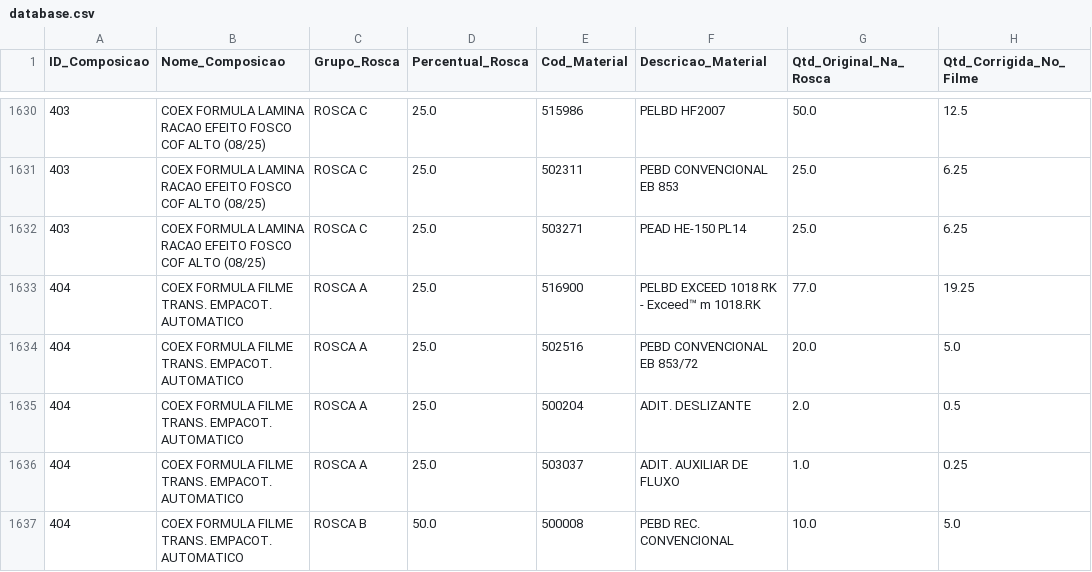
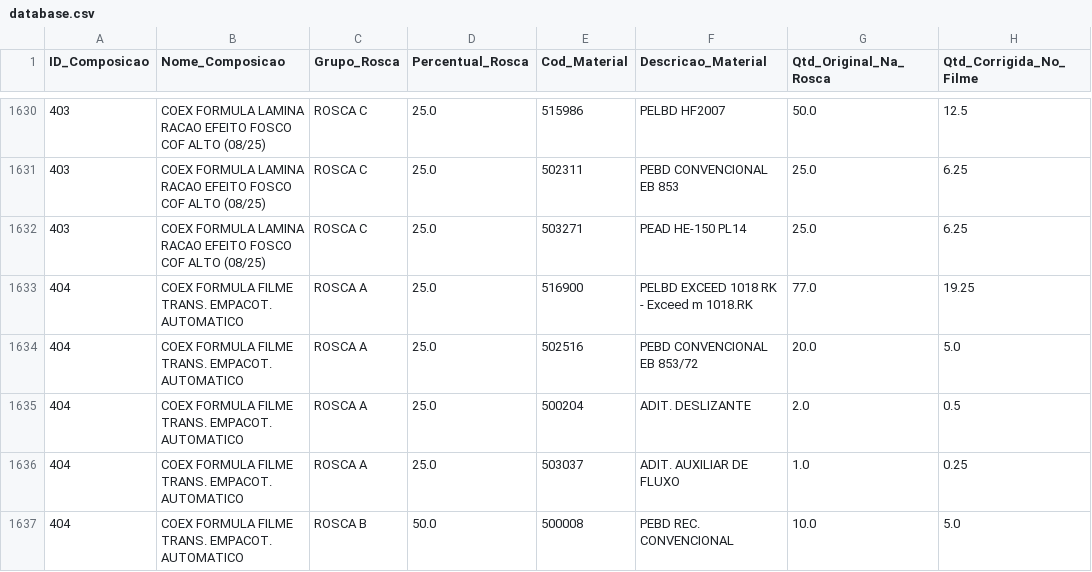
Before and after one commit to AndreGazineu/Formula-Matcher, a CSV file: database.csv, drawn as a sheet; only a part is shown, gaps mark what is left out; the diff covers the shown part only; the diff names each change by its address in the sheet, - before the commit and + after, or states it on an @@ line.

```diff
--- a/database.csv
+++ b/database.csv
-F1633 (Descricao_Material): PELBD EXCEED 1018 RK - Exceed™ m 1018.RK
+F1633 (Descricao_Material): PELBD EXCEED 1018 RK - Exceed m 1018.RK
```
Also changed, not shown: 61 edited cells elsewhere in this file.
